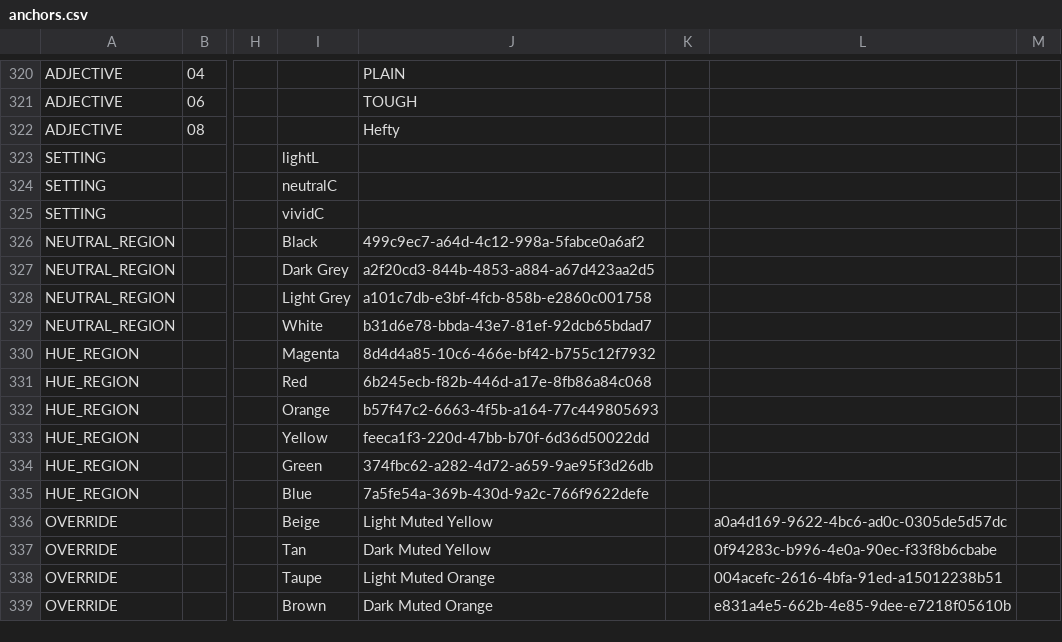
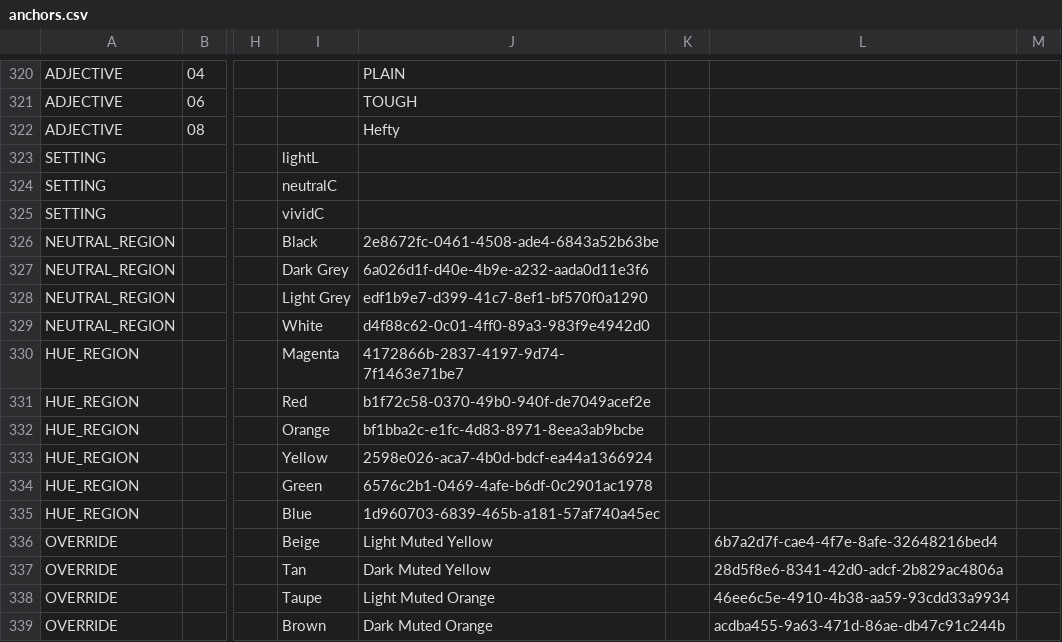
Before and after one commit to HC-SAMI/colorsamificator, a CSV file: data/anchors.csv, drawn as a sheet; only a part is shown, gaps mark what is left out; the diff names each change by its address in the sheet, - before the commit and + after, or states it on an @@ line.

```diff
--- a/data/anchors.csv
+++ b/data/anchors.csv
-J326: 499c9ec7-a64d-4c12-998a-5fabce0a6af2
+J326: 2e8672fc-0461-4508-ade4-6843a52b63be
-J327: a2f20cd3-844b-4853-a884-a67d423aa2d5
+J327: 6a026d1f-d40e-4b9e-a232-aada0d11e3f6
-J328: a101c7db-e3bf-4fcb-858b-e2860c001758
+J328: edf1b9e7-d399-41c7-8ef1-bf570f0a1290
-J329: b31d6e78-bbda-43e7-81ef-92dcb65bdad7
+J329: d4f88c62-0c01-4ff0-89a3-983f9e4942d0
-J330: 8d4d4a85-10c6-466e-bf42-b755c12f7932
+J330: 4172866b-2837-4197-9d74-7f1463e71be7
-J331: 6b245ecb-f82b-446d-a17e-8fb86a84c068
+J331: b1f72c58-0370-49b0-940f-de7049acef2e
-J332: b57f47c2-6663-4f5b-a164-77c449805693
+J332: bf1bba2c-e1fc-4d83-8971-8eea3ab9bcbe
-J333: feeca1f3-220d-47bb-b70f-6d36d50022dd
+J333: 2598e026-aca7-4b0d-bdcf-ea44a1366924
-J334: 374fbc62-a282-4d72-a659-9ae95f3d26db
+J334: 6576c2b1-0469-4afe-b6df-0c2901ac1978
-J335: 7a5fe54a-369b-430d-9a2c-766f9622defe
+J335: 1d960703-6839-465b-a181-57af740a45ec
-L336: a0a4d169-9622-4bc6-ad0c-0305de5d57dc
+L336: 6b7a2d7f-cae4-4f7e-8afe-32648216bed4
-L337: 0f94283c-b996-4e0a-90ec-f33f8b6cbabe
+L337: 28d5f8e6-8341-42d0-adcf-2b829ac4806a
-L338: 004acefc-2616-4bfa-91ed-a15012238b51
+L338: 46ee6c5e-4910-4b38-aa59-93cdd33a9934
-L339: e831a4e5-662b-4e85-9dee-e7218f05610b
+L339: acdba455-9a63-471d-86ae-db47c91c244b
```
Also changed, not shown: data/pins.csv.
